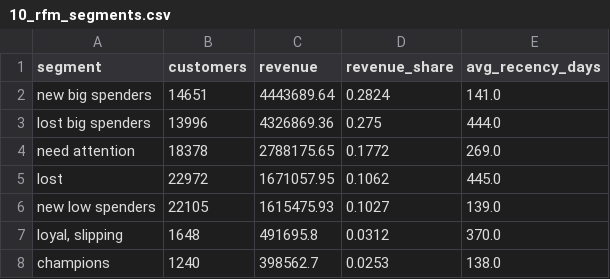
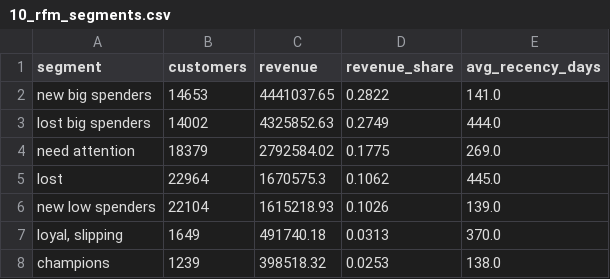
Before and after one commit to tnishant082-dev/olist-ecommerce-bi, a CSV file: data/results/10_rfm_segments.csv, drawn as a sheet.

Commit message:
reference values for checking dax measures

```diff
--- a/data/results/10_rfm_segments.csv
+++ b/data/results/10_rfm_segments.csv
@@ -1,8 +1,8 @@
 segment,customers,revenue,revenue_share,avg_recency_days
-new big spenders,14651,4443689.64,0.2824,141.0
-lost big spenders,13996,4326869.36,0.275,444.0
-need attention,18378,2788175.65,0.1772,269.0
-lost,22972,1671057.95,0.1062,445.0
-new low spenders,22105,1615475.93,0.1027,139.0
-"loyal, slipping",1648,491695.8,0.0312,370.0
-champions,1240,398562.7,0.0253,138.0
+new big spenders,14653,4441037.65,0.2822,141.0
+lost big spenders,14002,4325852.63,0.2749,444.0
+need attention,18379,2792584.02,0.1775,269.0
+lost,22964,1670575.3,0.1062,445.0
+new low spenders,22104,1615218.93,0.1026,139.0
+"loyal, slipping",1649,491740.18,0.0313,370.0
+champions,1239,398518.32,0.0253,138.0
```
Also changed, not shown: 2 other files.
